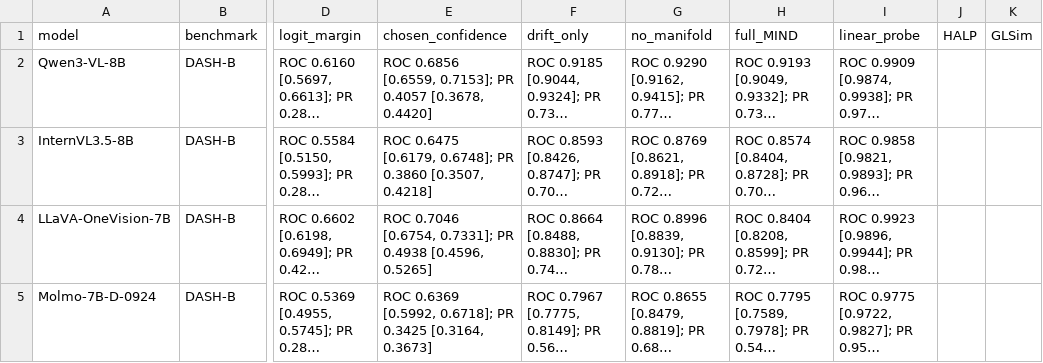
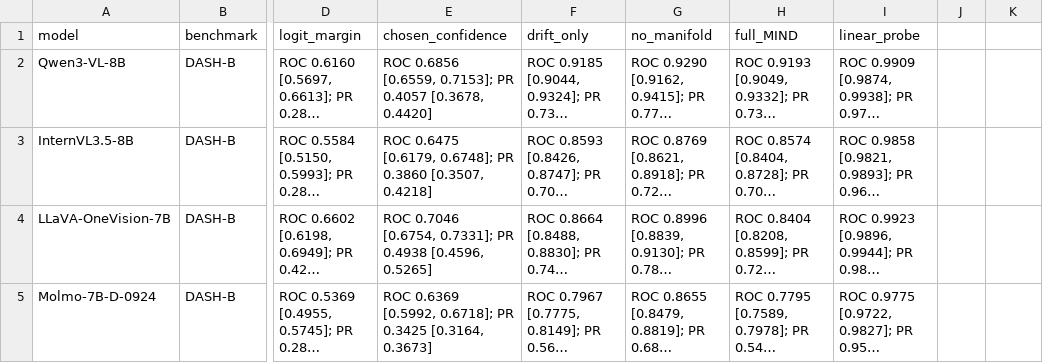
Before and after one commit to BUAAZhangHaonan/mind, a CSV file: docs/tables/round2/table1_dash_b.csv, drawn as a sheet; only a part is shown, gaps mark what is left out; long unchanged cells end in …; the diff names each change by its address in the sheet, - before the commit and + after, or states it on an @@ line.

```diff
--- a/docs/tables/round2/table1_dash_b.csv
+++ b/docs/tables/round2/table1_dash_b.csv
-J1: HALP
+J1: (empty)
-K1: GLSim
+K1: (empty)
```
Also changed, not shown: docs/tables/round2/table1_pope_popular.csv, docs/tables/round2/table2_feature_ablation.csv, 14 other files.
